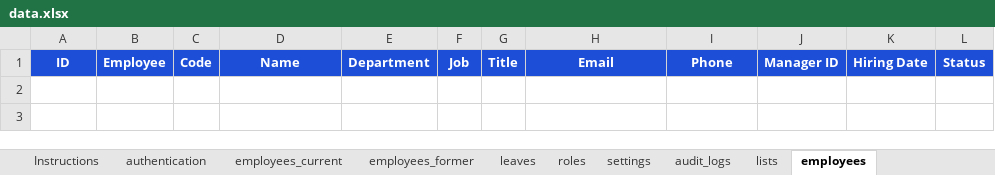
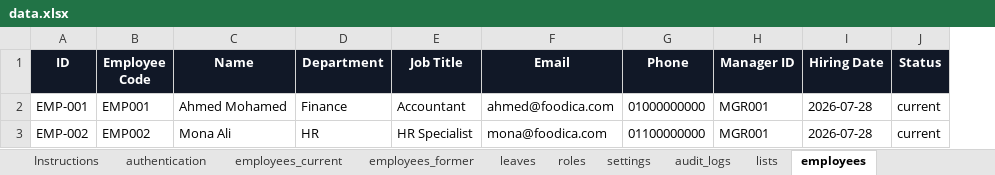
Before and after one commit to ahmedbarakat98/Foodica-HR-Software, an Excel workbook: lib/data.xlsx, sheet employees, drawn as a sheet; only a part is shown; values as stored, in another font and other column widths than the file's, no borders; table styles not drawn; removed rows and columns are numbered as before the commit, all else as after; rows hold the shown columns only; the diff covers the shown part only; the diff names each change by its address in the sheet, - before the commit and + after, or states it on an @@ line.

```diff
--- a/lib/data.xlsx (sheet employees)
+++ b/lib/data.xlsx (sheet employees)
-column B (Employee), empty
-column C (Code), empty
+column B (Employee Code), empty
-column F (Job), empty
-column G (Title), empty
+column E (Job Title), empty
-A1 fill: #1D4ED8
+A1 fill: #111827
-C1:D1 fill: #1D4ED8
+C1:D1 fill: #111827
-F1:J1 fill: #1D4ED8
+F1:J1 fill: #111827
+row 2: EMP-001 | EMP001 | Ahmed Mohamed | Finance | Accountant | ahmed@foodica.com | 01000000000 | MGR001 | 2026-07-28 | current
+row 3: EMP-002 | EMP002 | Mona Ali | HR | HR Specialist | mona@foodica.com | 01100000000 | MGR001 | 2026-07-28 | current
```
Also changed, not shown: cell formats elsewhere in this sheet, sheet authentication, sheet roles, sheet leaves, sheet employees_former, sheet employees_current, 9 other files.
